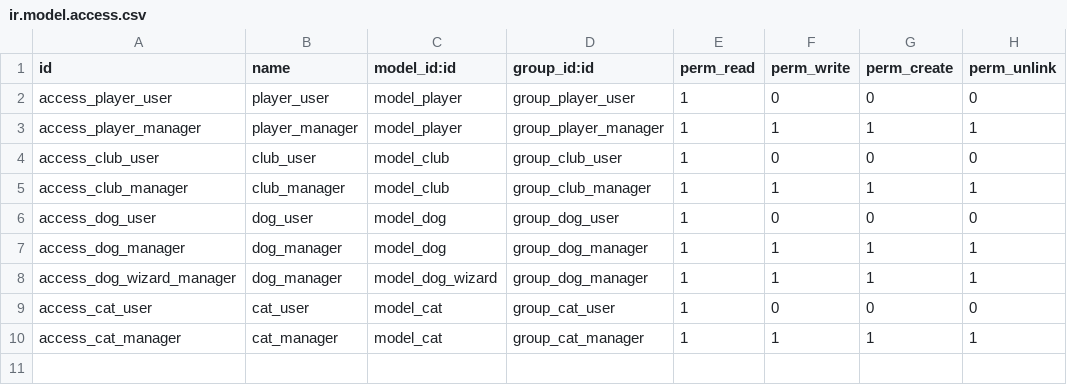
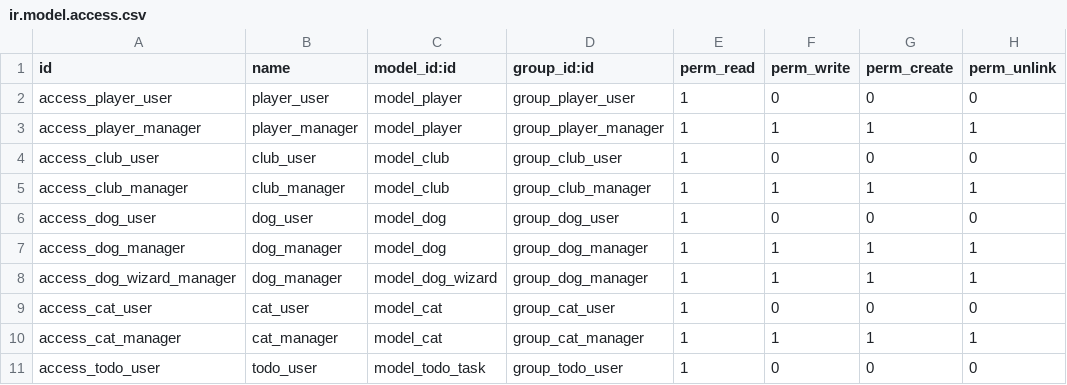
Before and after one commit to huytl81/custom_addons, a CSV file: huyta/mountaincode/security/ir.model.access.csv, drawn as a sheet; the diff names each change by its address in the sheet, - before the commit and + after, or states it on an @@ line.

```diff
--- a/huyta/mountaincode/security/ir.model.access.csv
+++ b/huyta/mountaincode/security/ir.model.access.csv
+row 11: access_todo_user | todo_user | model_todo_task | group_todo_user | 1 | 0 | 0 | 0
```
Also changed, not shown: 23 other files.
